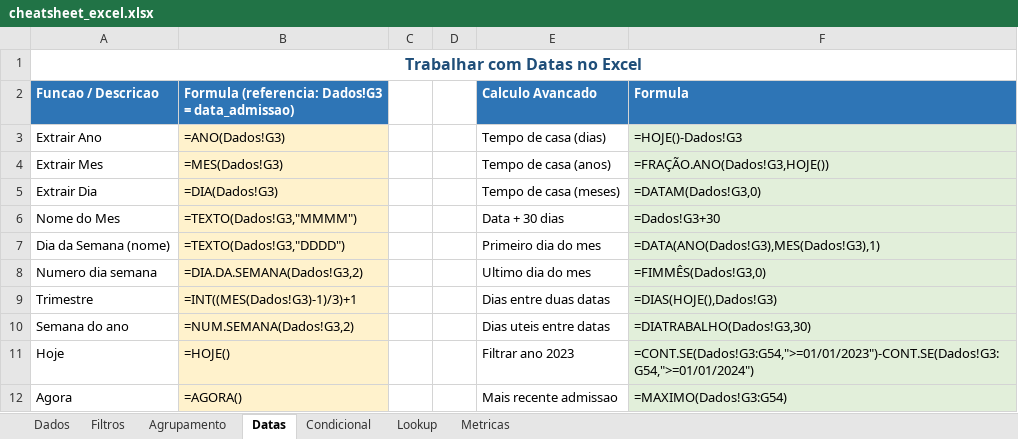
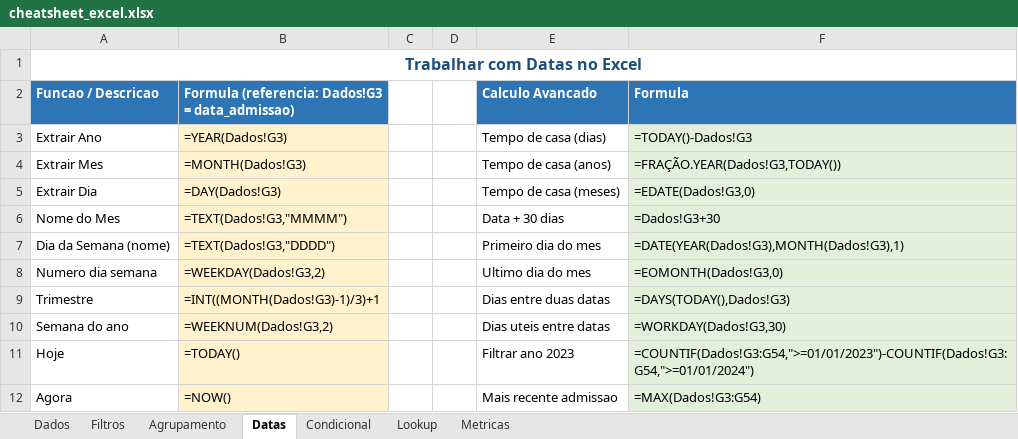
Before and after one commit to vagnerx/excel-python-sql-powerbi-cheatsheet, an Excel workbook: docs/examples/excel/cheatsheet_excel.xlsx, sheet Datas, drawn as a sheet; values as stored, in another font and other column widths than the file's, no borders; formulas without a stored value are shown as written; the diff names each change by its address in the sheet, - before the commit and + after, or states it on an @@ line.

Commit message:
fix(excel): use English formula names and fix circular reference for openpyxl compatibility

```diff
--- a/docs/examples/excel/cheatsheet_excel.xlsx (sheet Datas)
+++ b/docs/examples/excel/cheatsheet_excel.xlsx (sheet Datas)
-B3: =ANO(Dados!G3)
+B3: =YEAR(Dados!G3)
-F3 (Formula): =HOJE()-Dados!G3
+F3 (Formula): =TODAY()-Dados!G3
-B4: =MES(Dados!G3)
+B4: =MONTH(Dados!G3)
-F4 (Formula): =FRAÇÃO.ANO(Dados!G3,HOJE())
+F4 (Formula): =FRAÇÃO.YEAR(Dados!G3,TODAY())
-B5: =DIA(Dados!G3)
+B5: =DAY(Dados!G3)
-F5 (Formula): =DATAM(Dados!G3,0)
+F5 (Formula): =EDATE(Dados!G3,0)
-B6: =TEXTO(Dados!G3,"MMMM")
+B6: =TEXT(Dados!G3,"MMMM")
-B7: =TEXTO(Dados!G3,"DDDD")
+B7: =TEXT(Dados!G3,"DDDD")
-F7 (Formula): =DATA(ANO(Dados!G3),MES(Dados!G3),1)
+F7 (Formula): =DATE(YEAR(Dados!G3),MONTH(Dados!G3),1)
-B8: =DIA.DA.SEMANA(Dados!G3,2)
+B8: =WEEKDAY(Dados!G3,2)
-F8 (Formula): =FIMMÊS(Dados!G3,0)
+F8 (Formula): =EOMONTH(Dados!G3,0)
-B9: =INT((MES(Dados!G3)-1)/3)+1
+B9: =INT((MONTH(Dados!G3)-1)/3)+1
-F9 (Formula): =DIAS(HOJE(),Dados!G3)
+F9 (Formula): =DAYS(TODAY(),Dados!G3)
-B10: =NUM.SEMANA(Dados!G3,2)
+B10: =WEEKNUM(Dados!G3,2)
-F10 (Formula): =DIATRABALHO(Dados!G3,30)
+F10 (Formula): =WORKDAY(Dados!G3,30)
-B11: =HOJE()
+B11: =TODAY()
-F11 (Formula): =CONT.SE(Dados!G3:G54,">=01/01/2023")-CONT.SE(Dados!G3:G54,">=01/01/2024")
+F11 (Formula): =COUNTIF(Dados!G3:G54,">=01/01/2023")-COUNTIF(Dados!G3:G54,">=01/01/2024")
-B12: =AGORA()
+B12: =NOW()
-F12 (Formula): =MAXIMO(Dados!G3:G54)
+F12 (Formula): =MAX(Dados!G3:G54)
```
Also changed, not shown: sheet Condicional, sheet Metricas, sheet Lookup, sheet Agrupamento, sheet Filtros, sheet Dados, 1 other file.
